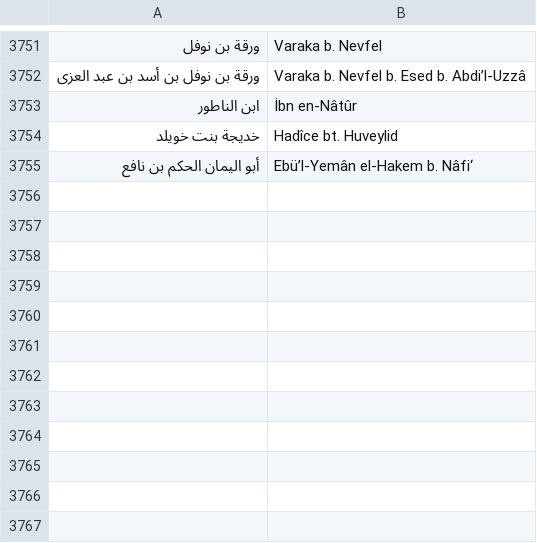
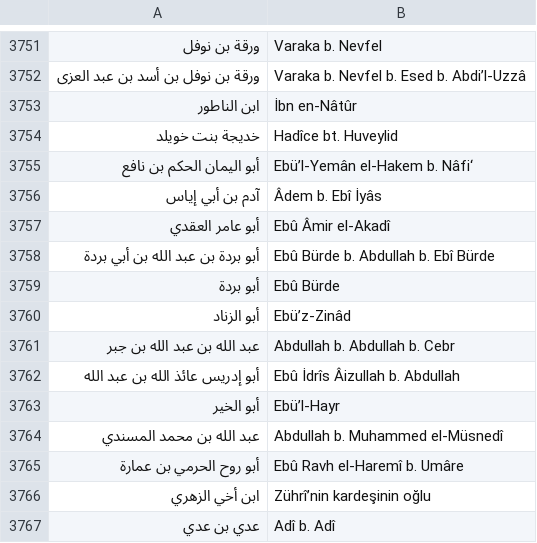
Before and after one commit to akbuluttahmet/zikrim, a TSV file: araclar/sunan/sozluk.tsv, drawn as a sheet; only a part is shown, gaps mark what is left out; the diff names each change by its address in the sheet, - before the commit and + after, or states it on an @@ line.

```diff
--- a/araclar/sunan/sozluk.tsv
+++ b/araclar/sunan/sozluk.tsv
+row 3756: آدم بن أبي إياس | Âdem b. Ebî İyâs
+row 3757: أبو عامر العقدي | Ebû Âmir el-Akadî
+row 3758: أبو بردة بن عبد الله بن أبي بردة | Ebû Bürde b. Abdullah b. Ebî Bürde
+row 3759: أبو بردة | Ebû Bürde
+row 3760: أبو الزناد | Ebü’z-Zinâd
+row 3761: عبد الله بن عبد الله بن جبر | Abdullah b. Abdullah b. Cebr
+row 3762: أبو إدريس عائذ الله بن عبد الله | Ebû İdrîs Âizullah b. Abdullah
+row 3763: أبو الخير | Ebü’l-Hayr
+row 3764: عبد الله بن محمد المسندي | Abdullah b. Muhammed el-Müsnedî
+row 3765: أبو روح الحرمي بن عمارة | Ebû Ravh el-Haremî b. Umâre
+row 3766: ابن أخي الزهري | Zührî’nin kardeşinin oğlu
+row 3767: عدي بن عدي | Adî b. Adî
```
Also changed, not shown: 6 other files.
